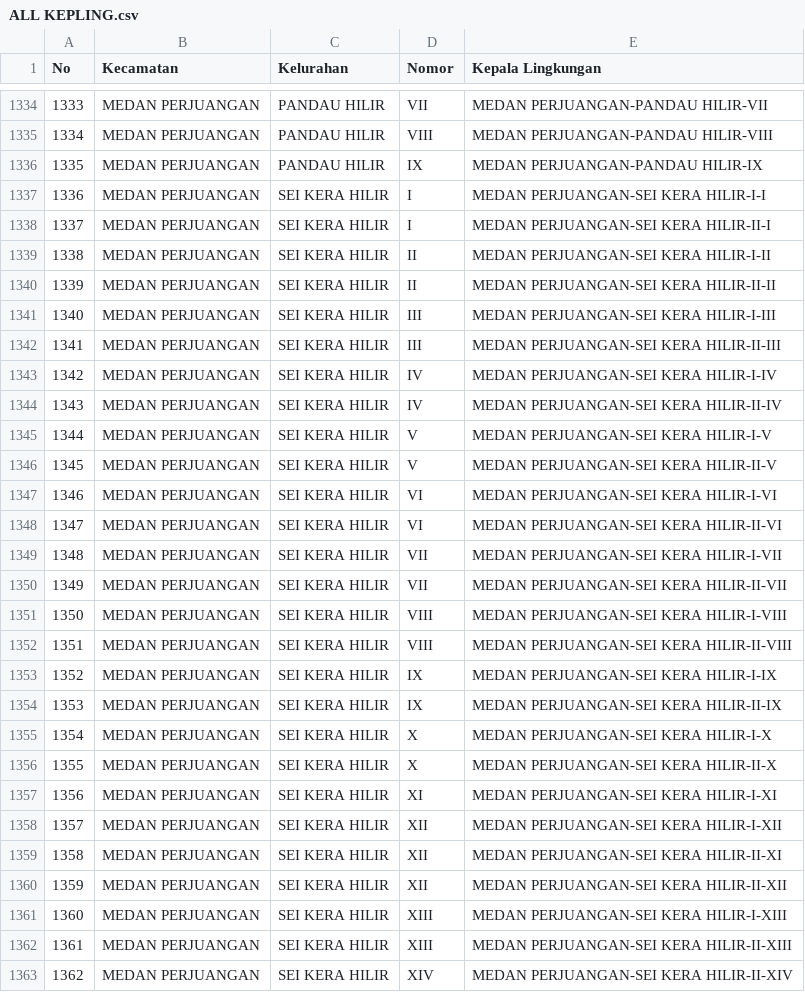
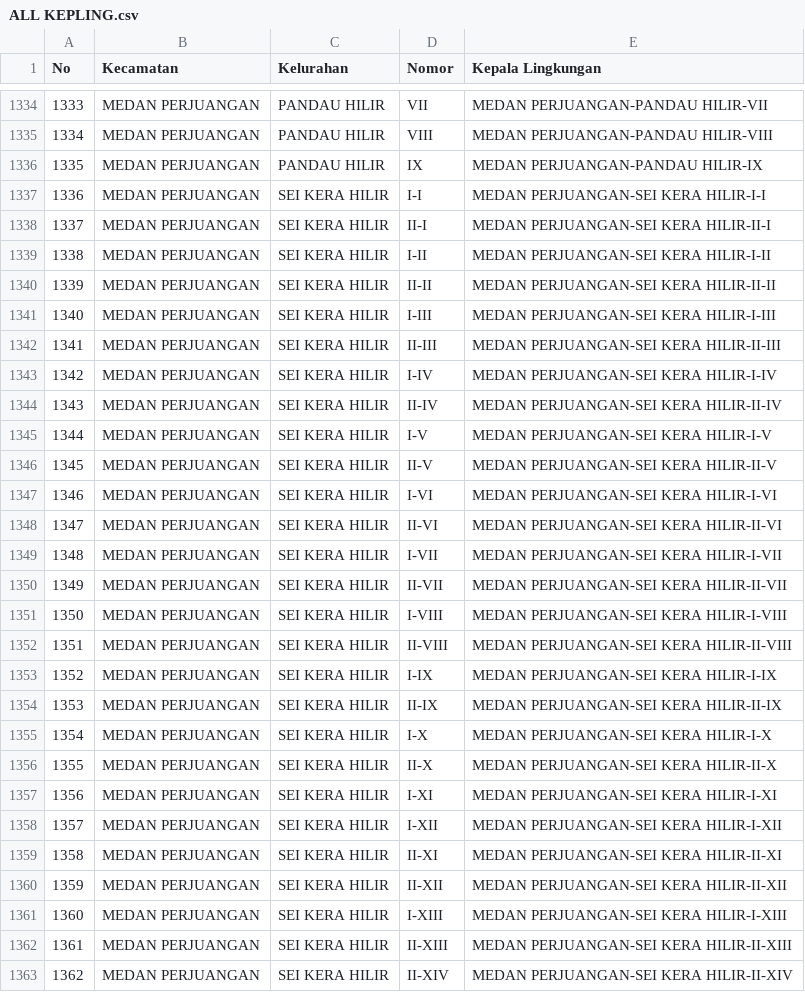
Before and after one commit to MichaelTarigan1615/Website-Form, a CSV file: ALL KEPLING.csv, drawn as a sheet; only a part is shown, gaps mark what is left out; the diff covers the shown part only.

```diff
--- a/ALL KEPLING.csv
+++ b/ALL KEPLING.csv
@@ -1336,28 +1336,28 @@ No;Kecamatan;Kelurahan;Nomor;Kepala Lingkungan
 1335;MEDAN PERJUANGAN;PANDAU HILIR;IX;MEDAN PERJUANGAN-PANDAU HILIR-IX
-1336;MEDAN PERJUANGAN;SEI KERA HILIR;I;MEDAN PERJUANGAN-SEI KERA HILIR-I-I
-1337;MEDAN PERJUANGAN;SEI KERA HILIR;I;MEDAN PERJUANGAN-SEI KERA HILIR-II-I
-1338;MEDAN PERJUANGAN;SEI KERA HILIR;II;MEDAN PERJUANGAN-SEI KERA HILIR-I-II
-1339;MEDAN PERJUANGAN;SEI KERA HILIR;II;MEDAN PERJUANGAN-SEI KERA HILIR-II-II
-1340;MEDAN PERJUANGAN;SEI KERA HILIR;III;MEDAN PERJUANGAN-SEI KERA HILIR-I-III
-1341;MEDAN PERJUANGAN;SEI KERA HILIR;III;MEDAN PERJUANGAN-SEI KERA HILIR-II-III
-1342;MEDAN PERJUANGAN;SEI KERA HILIR;IV;MEDAN PERJUANGAN-SEI KERA HILIR-I-IV
-1343;MEDAN PERJUANGAN;SEI KERA HILIR;IV;MEDAN PERJUANGAN-SEI KERA HILIR-II-IV
-1344;MEDAN PERJUANGAN;SEI KERA HILIR;V;MEDAN PERJUANGAN-SEI KERA HILIR-I-V
-1345;MEDAN PERJUANGAN;SEI KERA HILIR;V;MEDAN PERJUANGAN-SEI KERA HILIR-II-V
-1346;MEDAN PERJUANGAN;SEI KERA HILIR;VI;MEDAN PERJUANGAN-SEI KERA HILIR-I-VI
-1347;MEDAN PERJUANGAN;SEI KERA HILIR;VI;MEDAN PERJUANGAN-SEI KERA HILIR-II-VI
-1348;MEDAN PERJUANGAN;SEI KERA HILIR;VII;MEDAN PERJUANGAN-SEI KERA HILIR-I-VII
-1349;MEDAN PERJUANGAN;SEI KERA HILIR;VII;MEDAN PERJUANGAN-SEI KERA HILIR-II-VII
-1350;MEDAN PERJUANGAN;SEI KERA HILIR;VIII;MEDAN PERJUANGAN-SEI KERA HILIR-I-VIII
-1351;MEDAN PERJUANGAN;SEI KERA HILIR;VIII;MEDAN PERJUANGAN-SEI KERA HILIR-II-VIII
-1352;MEDAN PERJUANGAN;SEI KERA HILIR;IX;MEDAN PERJUANGAN-SEI KERA HILIR-I-IX
-1353;MEDAN PERJUANGAN;SEI KERA HILIR;IX;MEDAN PERJUANGAN-SEI KERA HILIR-II-IX
-1354;MEDAN PERJUANGAN;SEI KERA HILIR;X;MEDAN PERJUANGAN-SEI KERA HILIR-I-X
-1355;MEDAN PERJUANGAN;SEI KERA HILIR;X;MEDAN PERJUANGAN-SEI KERA HILIR-II-X
-1356;MEDAN PERJUANGAN;SEI KERA HILIR;XI;MEDAN PERJUANGAN-SEI KERA HILIR-I-XI
-1357;MEDAN PERJUANGAN;SEI KERA HILIR;XII;MEDAN PERJUANGAN-SEI KERA HILIR-I-XII
-1358;MEDAN PERJUANGAN;SEI KERA HILIR;XII;MEDAN PERJUANGAN-SEI KERA HILIR-II-XI
-1359;MEDAN PERJUANGAN;SEI KERA HILIR;XII;MEDAN PERJUANGAN-SEI KERA HILIR-II-XII
-1360;MEDAN PERJUANGAN;SEI KERA HILIR;XIII;MEDAN PERJUANGAN-SEI KERA HILIR-I-XIII
-1361;MEDAN PERJUANGAN;SEI KERA HILIR;XIII;MEDAN PERJUANGAN-SEI KERA HILIR-II-XIII
-1362;MEDAN PERJUANGAN;SEI KERA HILIR;XIV;MEDAN PERJUANGAN-SEI KERA HILIR-II-XIV
+1336;MEDAN PERJUANGAN;SEI KERA HILIR;I-I;MEDAN PERJUANGAN-SEI KERA HILIR-I-I
+1337;MEDAN PERJUANGAN;SEI KERA HILIR;II-I;MEDAN PERJUANGAN-SEI KERA HILIR-II-I
+1338;MEDAN PERJUANGAN;SEI KERA HILIR;I-II;MEDAN PERJUANGAN-SEI KERA HILIR-I-II
+1339;MEDAN PERJUANGAN;SEI KERA HILIR;II-II;MEDAN PERJUANGAN-SEI KERA HILIR-II-II
+1340;MEDAN PERJUANGAN;SEI KERA HILIR;I-III;MEDAN PERJUANGAN-SEI KERA HILIR-I-III
+1341;MEDAN PERJUANGAN;SEI KERA HILIR;II-III;MEDAN PERJUANGAN-SEI KERA HILIR-II-III
+1342;MEDAN PERJUANGAN;SEI KERA HILIR;I-IV;MEDAN PERJUANGAN-SEI KERA HILIR-I-IV
+1343;MEDAN PERJUANGAN;SEI KERA HILIR;II-IV;MEDAN PERJUANGAN-SEI KERA HILIR-II-IV
+1344;MEDAN PERJUANGAN;SEI KERA HILIR;I-V;MEDAN PERJUANGAN-SEI KERA HILIR-I-V
+1345;MEDAN PERJUANGAN;SEI KERA HILIR;II-V;MEDAN PERJUANGAN-SEI KERA HILIR-II-V
+1346;MEDAN PERJUANGAN;SEI KERA HILIR;I-VI;MEDAN PERJUANGAN-SEI KERA HILIR-I-VI
+1347;MEDAN PERJUANGAN;SEI KERA HILIR;II-VI;MEDAN PERJUANGAN-SEI KERA HILIR-II-VI
+1348;MEDAN PERJUANGAN;SEI KERA HILIR;I-VII;MEDAN PERJUANGAN-SEI KERA HILIR-I-VII
+1349;MEDAN PERJUANGAN;SEI KERA HILIR;II-VII;MEDAN PERJUANGAN-SEI KERA HILIR-II-VII
+1350;MEDAN PERJUANGAN;SEI KERA HILIR;I-VIII;MEDAN PERJUANGAN-SEI KERA HILIR-I-VIII
+1351;MEDAN PERJUANGAN;SEI KERA HILIR;II-VIII;MEDAN PERJUANGAN-SEI KERA HILIR-II-VIII
+1352;MEDAN PERJUANGAN;SEI KERA HILIR;I-IX;MEDAN PERJUANGAN-SEI KERA HILIR-I-IX
+1353;MEDAN PERJUANGAN;SEI KERA HILIR;II-IX;MEDAN PERJUANGAN-SEI KERA HILIR-II-IX
+1354;MEDAN PERJUANGAN;SEI KERA HILIR;I-X;MEDAN PERJUANGAN-SEI KERA HILIR-I-X
+1355;MEDAN PERJUANGAN;SEI KERA HILIR;II-X;MEDAN PERJUANGAN-SEI KERA HILIR-II-X
+1356;MEDAN PERJUANGAN;SEI KERA HILIR;I-XI;MEDAN PERJUANGAN-SEI KERA HILIR-I-XI
+1357;MEDAN PERJUANGAN;SEI KERA HILIR;I-XII;MEDAN PERJUANGAN-SEI KERA HILIR-I-XII
+1358;MEDAN PERJUANGAN;SEI KERA HILIR;II-XI;MEDAN PERJUANGAN-SEI KERA HILIR-II-XI
+1359;MEDAN PERJUANGAN;SEI KERA HILIR;II-XII;MEDAN PERJUANGAN-SEI KERA HILIR-II-XII
+1360;MEDAN PERJUANGAN;SEI KERA HILIR;I-XIII;MEDAN PERJUANGAN-SEI KERA HILIR-I-XIII
+1361;MEDAN PERJUANGAN;SEI KERA HILIR;II-XIII;MEDAN PERJUANGAN-SEI KERA HILIR-II-XIII
+1362;MEDAN PERJUANGAN;SEI KERA HILIR;II-XIV;MEDAN PERJUANGAN-SEI KERA HILIR-II-XIV
```
Also changed, not shown: 32 edited cells elsewhere in this file, 2 other files.
